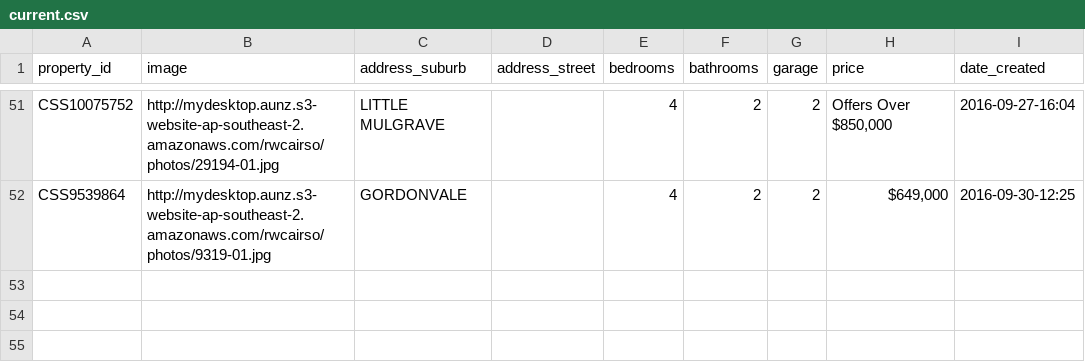
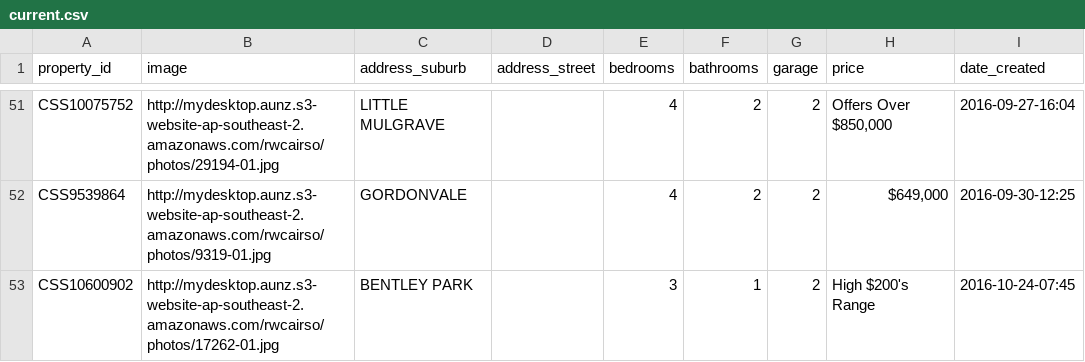
Before and after one commit to callumflack/therese-plath-realestate, a CSV file: _data/current.csv, drawn as a sheet; only a part is shown, gaps mark what is left out.

```diff
--- a/_data/current.csv
+++ b/_data/current.csv
@@ -52 +52,2 @@ CSS10075752,http://mydesktop.aunz.s3-website-ap-southeast-2.amazonaws.com/rwcair
 CSS9539864,http://mydesktop.aunz.s3-website-ap-southeast-2.amazonaws.com/rwcairso/photos/9319-01.jpg,GORDONVALE,,4,2,2,"$649,000",2016-09-30-12:25
+CSS10600902,http://mydesktop.aunz.s3-website-ap-southeast-2.amazonaws.com/rwcairso/photos/17262-01.jpg,"BENTLEY PARK",,3,1,2,"High $200's Range",2016-10-24-07:45
```
Also changed, not shown: 1 other file.
